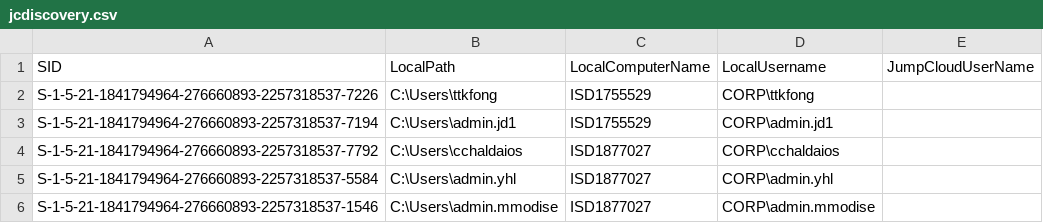
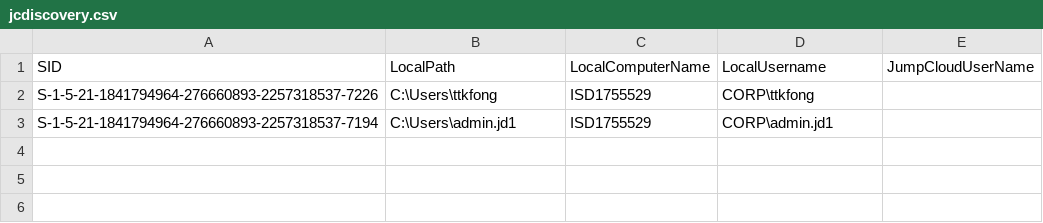
Before and after one commit to flhoest/Jumpcloud-ADMU-Discovery, a CSV file: jcdiscovery.csv, drawn as a sheet; the diff names each change by its address in the sheet, - before the commit and + after, or states it on an @@ line.

Commit message:
Update jcdiscovery.csv

```diff
--- a/jcdiscovery.csv
+++ b/jcdiscovery.csv
-row 4: S-1-5-21-1841794964-276660893-2257318537-7792 | C:\Users\cchaldaios | ISD1877027 | CORP\cchaldaios
-row 5: S-1-5-21-1841794964-276660893-2257318537-5584 | C:\Users\admin.yhl | ISD1877027 | CORP\admin.yhl
-row 6: S-1-5-21-1841794964-276660893-2257318537-1546 | C:\Users\admin.mmodise | ISD1877027 | CORP\admin.mmodise
```
